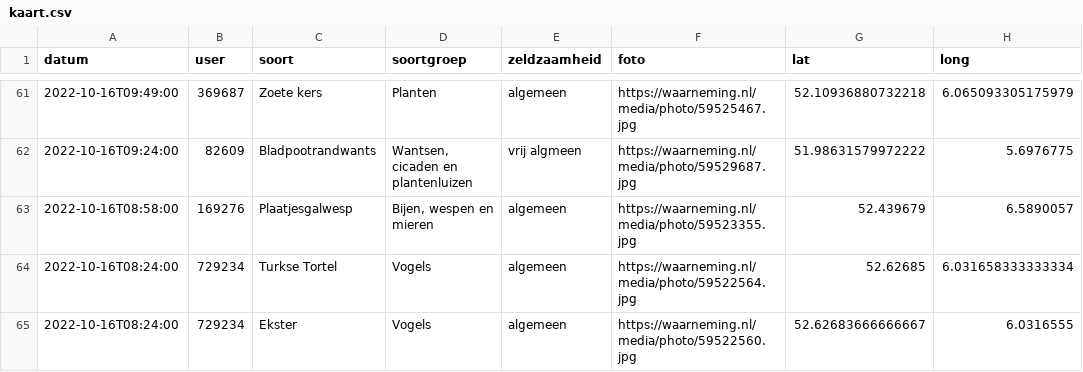
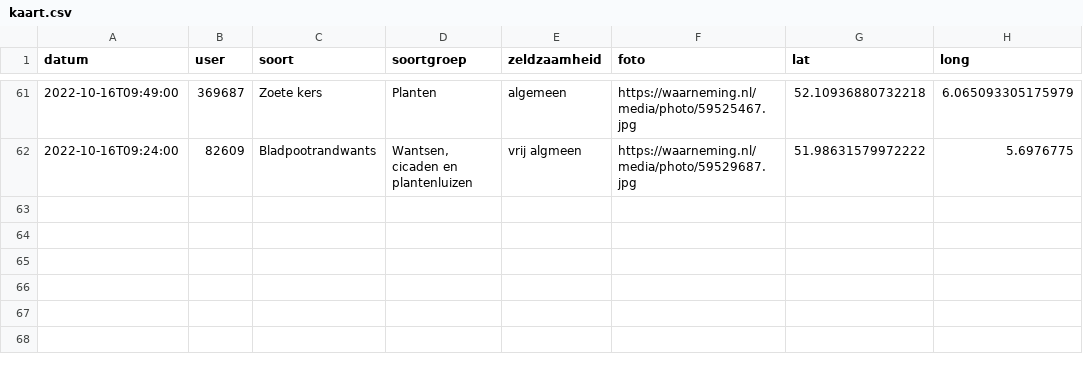
Before and after one commit to erikvangameren/dewildetuin, a CSV file: kaart.csv, drawn as a sheet; only a part is shown, gaps mark what is left out.

```diff
--- a/kaart.csv
+++ b/kaart.csv
@@ -62,4 +62 @@
 "2022-10-16T09:24:00","82609","Bladpootrandwants","Wantsen, cicaden en plantenluizen","vrij algmeen","https://waarneming.nl/media/photo/59529687.jpg","51.98631579972222","5.6976775",
-"2022-10-16T08:58:00","169276","Plaatjesgalwesp","Bijen, wespen en mieren","algemeen","https://waarneming.nl/media/photo/59523355.jpg","52.439679","6.5890057",
-"2022-10-16T08:24:00","729234","Turkse Tortel","Vogels","algemeen","https://waarneming.nl/media/photo/59522564.jpg","52.62685","6.031658333333334",
-"2022-10-16T08:24:00","729234","Ekster","Vogels","algemeen","https://waarneming.nl/media/photo/59522560.jpg","52.62683666666667","6.0316555",
```
